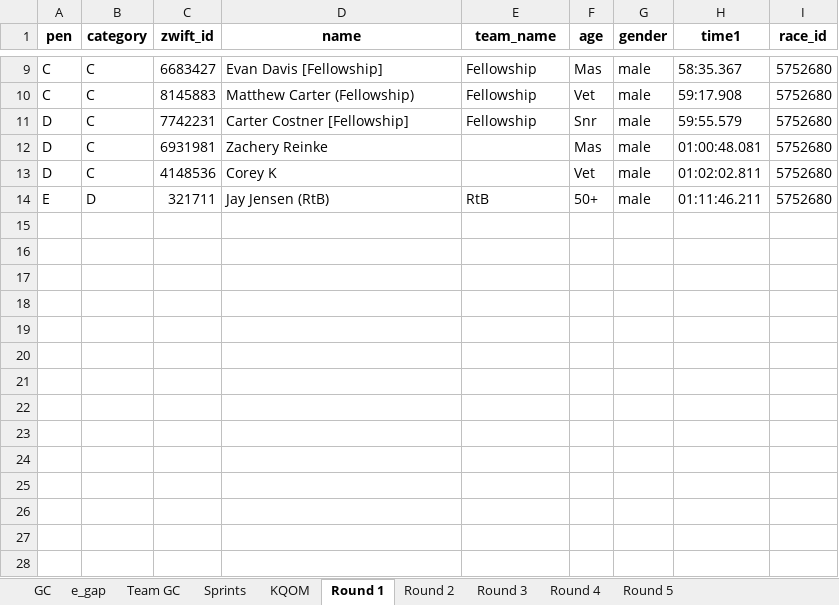
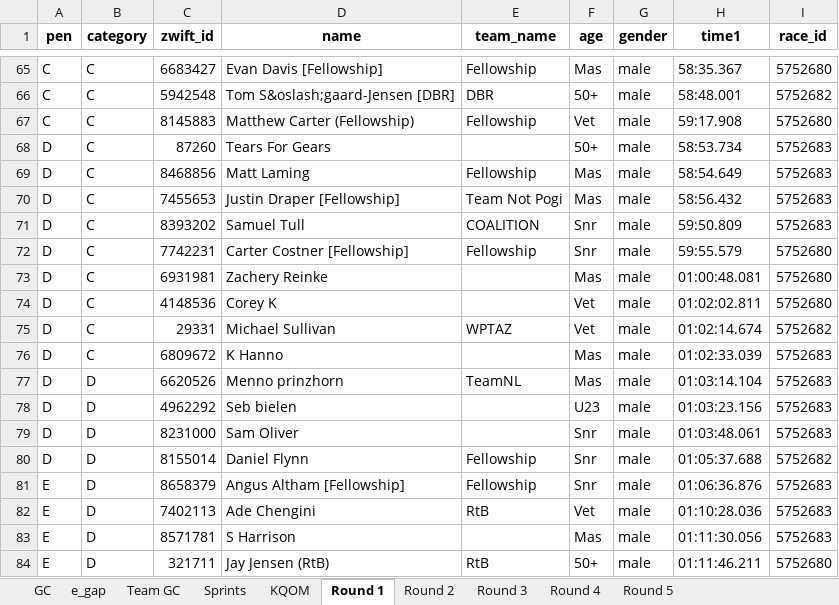
Before and after one commit to gleesonm1/FellowshipRaceSeries, an Excel workbook: FellowshipChampionships/FellowshipChampionships.xlsx, sheet Round 1, drawn as a sheet; only a part is shown, gaps mark what is left out; values as stored, in another font and other column widths than the file's, no borders; the diff covers the shown part only; the diff names each change by its address in the sheet, - before the commit and + after, or states it on an @@ line.

```diff
--- a/FellowshipChampionships/FellowshipChampionships.xlsx (sheet Round 1)
+++ b/FellowshipChampionships/FellowshipChampionships.xlsx (sheet Round 1)
+row 66: C | C | 5942548 | Tom S&oslash;gaard-Jensen [DBR] | DBR | 50+ | male | 58:48.001 | 5752682
+row 68: D | C | 87260 | Tears For Gears |  | 50+ | male | 58:53.734 | 5752683
+row 69: D | C | 8468856 | Matt Laming | Fellowship | Mas | male | 58:54.649 | 5752683
+row 70: D | C | 7455653 | Justin Draper [Fellowship] | Team Not Pogi | Mas | male | 58:56.432 | 5752683
+row 71: D | C | 8393202 | Samuel Tull | COALITION | Snr | male | 59:50.809 | 5752683
+row 75: D | C | 29331 | Michael Sullivan | WPTAZ | Vet | male | 01:02:14.674 | 5752682
+row 76: D | C | 6809672 | K Hanno |  | Mas | male | 01:02:33.039 | 5752683
+row 77: D | D | 6620526 | Menno prinzhorn | TeamNL | Mas | male | 01:03:14.104 | 5752683
+row 78: D | D | 4962292 | Seb bielen |  | U23 | male | 01:03:23.156 | 5752683
+row 79: D | D | 8231000 | Sam Oliver |  | Snr | male | 01:03:48.061 | 5752683
+row 80: D | D | 8155014 | Daniel Flynn | Fellowship | Snr | male | 01:05:37.688 | 5752682
+row 81: E | D | 8658379 | Angus Altham [Fellowship] | Fellowship | Snr | male | 01:06:36.876 | 5752683
+row 82: E | D | 7402113 | Ade Chengini | RtB | Vet | male | 01:10:28.036 | 5752683
+row 83: E | D | 8571781 | S Harrison |  | Mas | male | 01:11:30.056 | 5752683
```
Also changed, not shown: 56 added rows elsewhere in this sheet, sheet KQOM, sheet Sprints, sheet e_gap, sheet GC, sheet Team GC, 1 other file.
